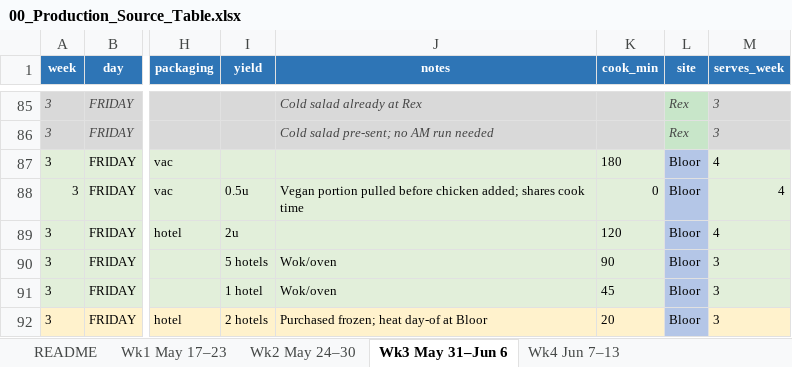
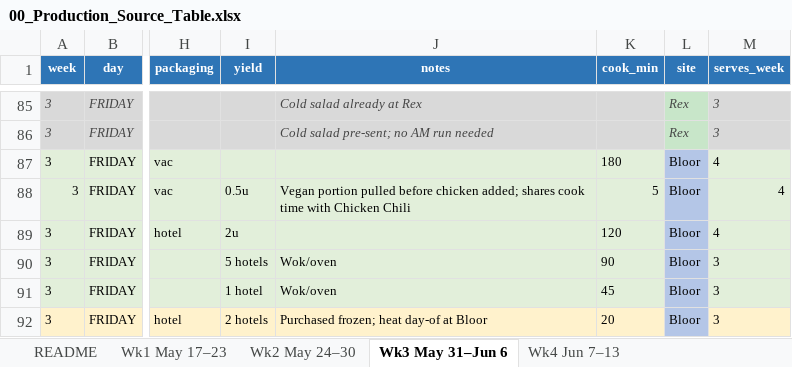
Before and after one commit to kennedyjasondavid-eng/conc-kitchen-hub, an Excel workbook: 00_Production_Source_Table.xlsx, sheet Wk3 May 31–Jun 6, drawn as a sheet; only a part is shown, gaps mark what is left out; values as stored, in another font and other column widths than the file's, no borders; the diff names each change by its address in the sheet, - before the commit and + after, or states it on an @@ line.

Commit message:
Update schedules 4-1-2026

```diff
--- a/00_Production_Source_Table.xlsx (sheet Wk3 May 31–Jun 6)
+++ b/00_Production_Source_Table.xlsx (sheet Wk3 May 31–Jun 6)
-J88 (notes): …cook time
+J88 (notes): …cook time with Chicken Chili
-K88 (cook_min): 0
+K88 (cook_min): 5
```
